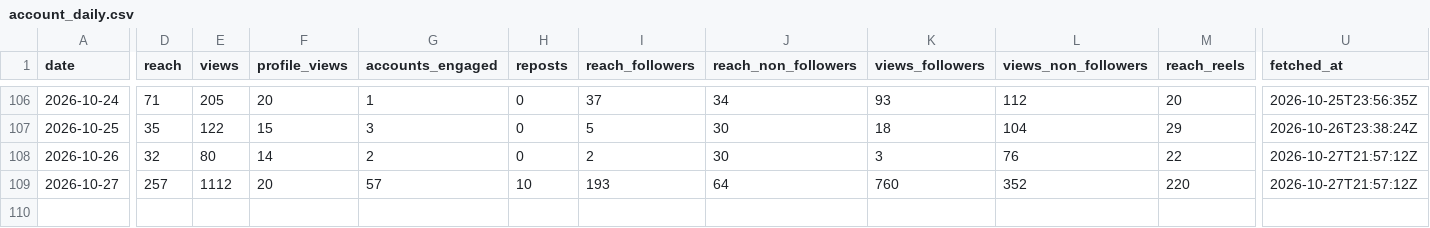
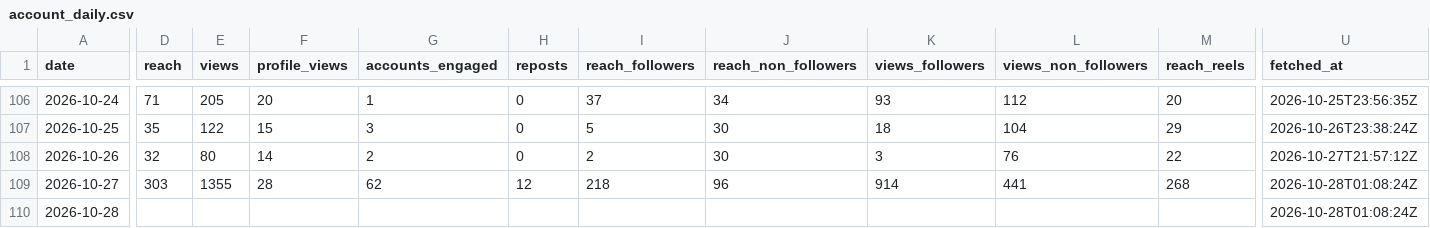
Before and after one commit to LokmaneDaoudi/ig-analytics, a CSV file: data/account_daily.csv, drawn as a sheet; only a part is shown, gaps mark what is left out; rows hold the shown columns only; the diff covers the shown part only; the diff names each change by its address in the sheet, - before the commit and + after, or states it on an @@ line.

```diff
--- a/data/account_daily.csv
+++ b/data/account_daily.csv
-D109 (reach): 257
+D109 (reach): 303
-E109 (views): 1112
+E109 (views): 1355
-F109 (profile_views): 20
+F109 (profile_views): 28
-G109 (accounts_engaged): 57
+G109 (accounts_engaged): 62
-H109 (reposts): 10
+H109 (reposts): 12
-I109 (reach_followers): 193
+I109 (reach_followers): 218
-J109 (reach_non_followers): 64
+J109 (reach_non_followers): 96
-K109 (views_followers): 760
+K109 (views_followers): 914
-L109 (views_non_followers): 352
+L109 (views_non_followers): 441
-M109 (reach_reels): 220
+M109 (reach_reels): 268
-U109 (fetched_at): 2026-10-27T21:57:12Z
+U109 (fetched_at): 2026-10-28T01:08:24Z
+row 110: 2026-10-28 |  |  |  |  |  |  |  |  |  |  | 2026-10-28T01:08:24Z
```
Also changed, not shown: 2 edited cells elsewhere in this file, data/audience.csv, data/media_metrics.csv.
